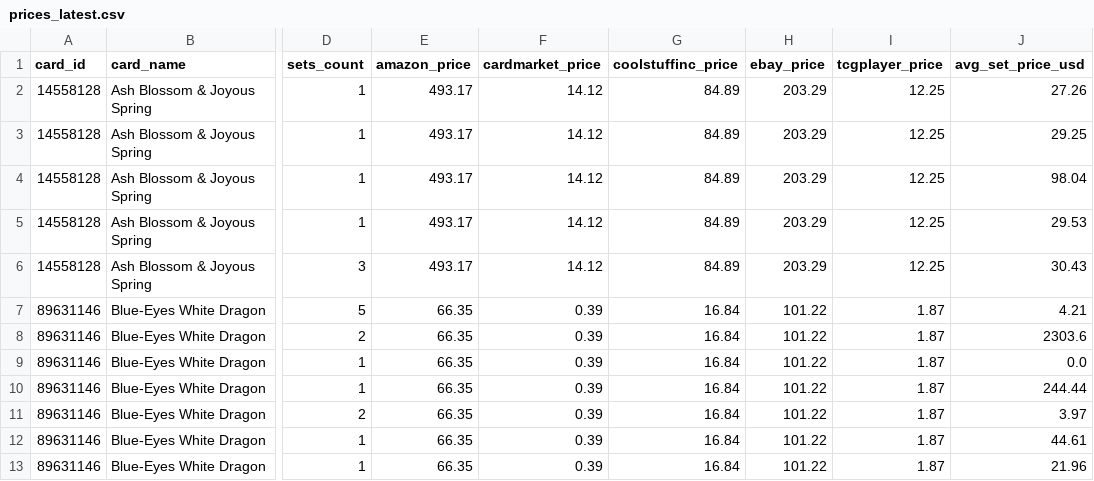
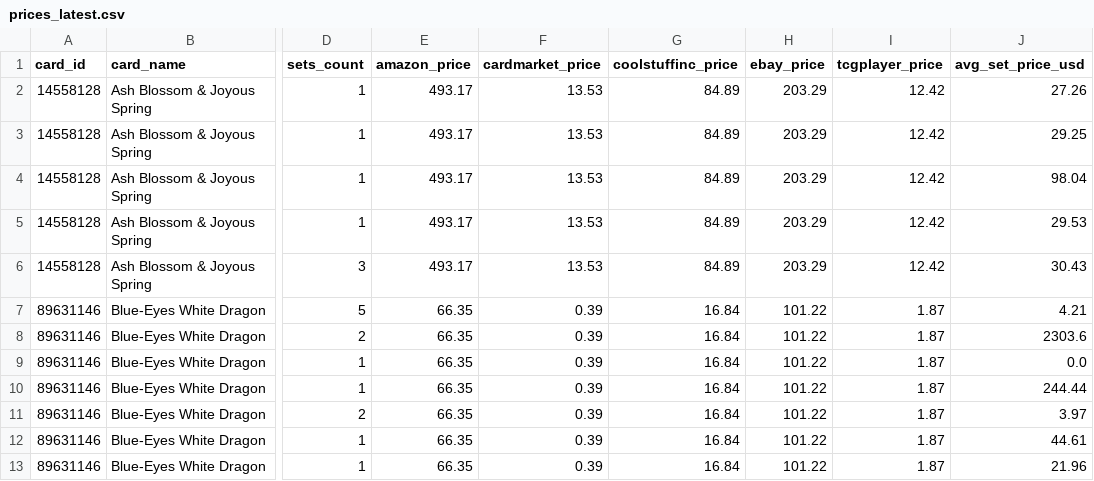
Before and after one commit to ShivayRam/ygo-price-tracker, a CSV file: prices_latest.csv, drawn as a sheet; only a part is shown, gaps mark what is left out; the diff names each change by its address in the sheet, - before the commit and + after, or states it on an @@ line.

```diff
--- a/prices_latest.csv
+++ b/prices_latest.csv
-F2:F6 (cardmarket_price): 14.12
+F2:F6 (cardmarket_price): 13.53
-I2:I6 (tcgplayer_price): 12.25
+I2:I6 (tcgplayer_price): 12.42
```
Also changed, not shown: 1 other file.
